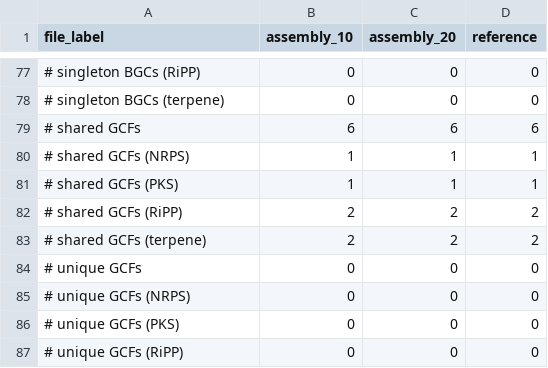
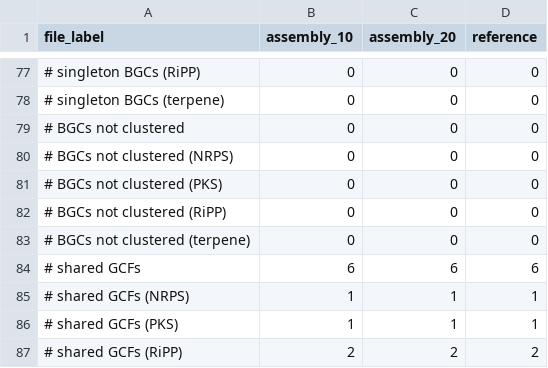
Before and after one commit to Seg0fieD/bgc_quast_ppl, a TSV file: example_pipeline_output/bgc_quast/compare_samples/antiSMASH/report.tsv, drawn as a sheet; only a part is shown, gaps mark what is left out; the shorter side is filled out with more unchanged rows; the diff names each change by its address in the sheet, - before the commit and + after, or states it on an @@ line.

```diff
--- a/example_pipeline_output/bgc_quast/compare_samples/antiSMASH/report.tsv
+++ b/example_pipeline_output/bgc_quast/compare_samples/antiSMASH/report.tsv
+row 79: # BGCs not clustered | 0 | 0 | 0
+row 80: # BGCs not clustered (NRPS) | 0 | 0 | 0
+row 81: # BGCs not clustered (PKS) | 0 | 0 | 0
+row 82: # BGCs not clustered (RiPP) | 0 | 0 | 0
+row 83: # BGCs not clustered (terpene) | 0 | 0 | 0
```
Also changed, not shown: example_pipeline_output/bgc_quast/compare_samples/DeepBGC/report.tsv, example_pipeline_output/bgc_quast/compare_samples/GECCO/report.tsv, 6 other files.
